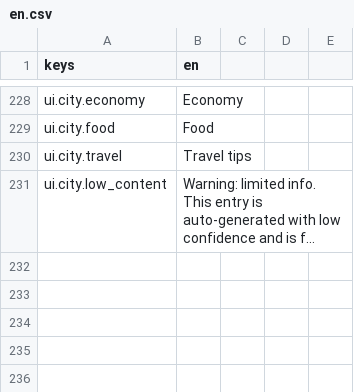
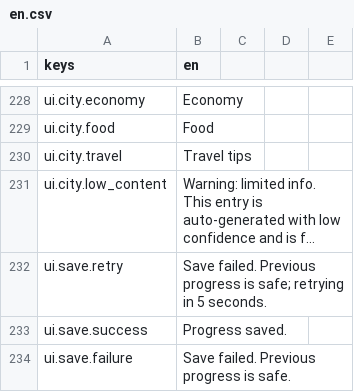
Before and after one commit to Zerong-Sun/flyyy, a CSV file: game/assets/i18n/en.csv, drawn as a sheet; only a part is shown, gaps mark what is left out; long unchanged cells end in …; the diff names each change by its address in the sheet, - before the commit and + after, or states it on an @@ line.

Commit message:
fix: harden game state and add cross-platform quality gates
Improve checkpoints, settings, departure timing, search performance and trip accounting. Add isolated Godot runs, honest quality summaries, process cleanup and CI.

Validation: 184 Python tests passed (3 optional-fixture skips), 77 mobile tests, 27 Godot checks, rendered UI smoke and iOS/Android production bundles.

```diff
--- a/game/assets/i18n/en.csv
+++ b/game/assets/i18n/en.csv
+row 232: ui.save.retry | Save failed. Previous progress is safe; retrying in 5 seconds.
+row 233: ui.save.success | Progress saved.
+row 234: ui.save.failure | Save failed. Previous progress is safe.
```
Also changed, not shown: game/assets/i18n/zh_CN.csv, 45 other files.
